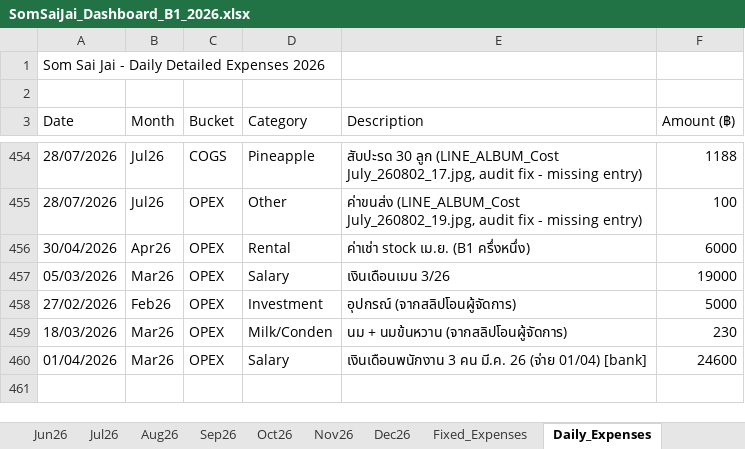
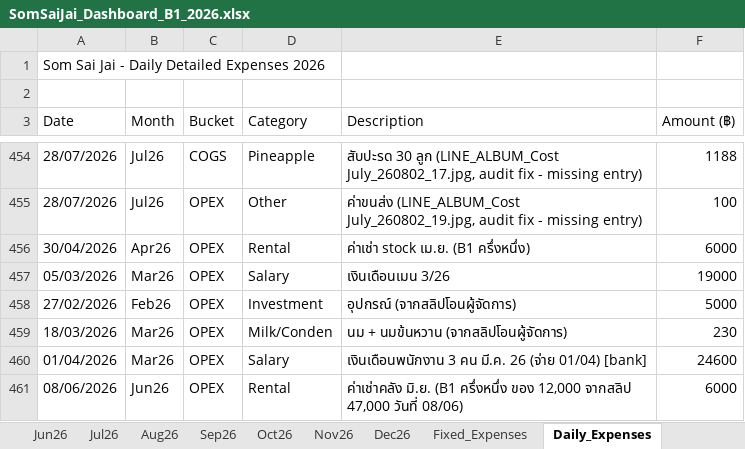
Before and after one commit to metasith-blessme/Somsaijai-Dashboard, an Excel workbook: 3_Automation_Dashboard/SomSaiJai_Dashboard_B1_2026.xlsx, sheet Daily_Expenses, drawn as a sheet; only a part is shown, gaps mark what is left out; values as stored, in another font and other column widths than the file's, no borders; the diff names each change by its address in the sheet, - before the commit and + after, or states it on an @@ line.

```diff
--- a/3_Automation_Dashboard/SomSaiJai_Dashboard_B1_2026.xlsx (sheet Daily_Expenses)
+++ b/3_Automation_Dashboard/SomSaiJai_Dashboard_B1_2026.xlsx (sheet Daily_Expenses)
+row 461: 08/06/2026 | Jun26 | OPEX | Rental | ค่าเช่าคลัง มิ.ย. (B1 ครึ่งหนึ่ง ของ 12,000 จากสลิป 47,000 วันที่ 08/06) | 6000
```
Also changed, not shown: 5 other files.
